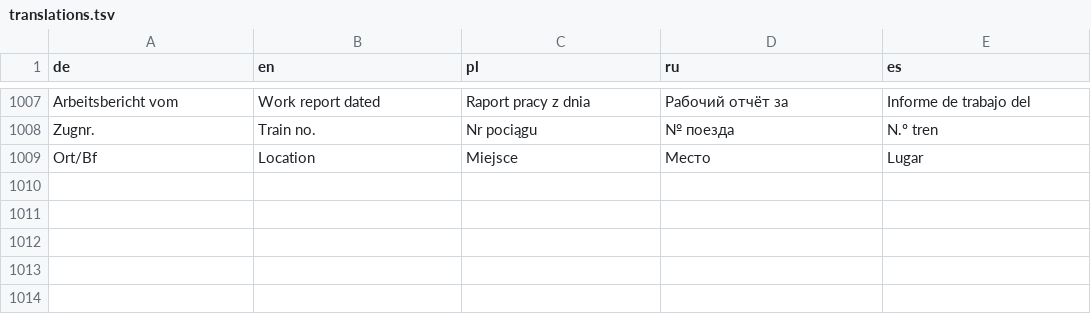
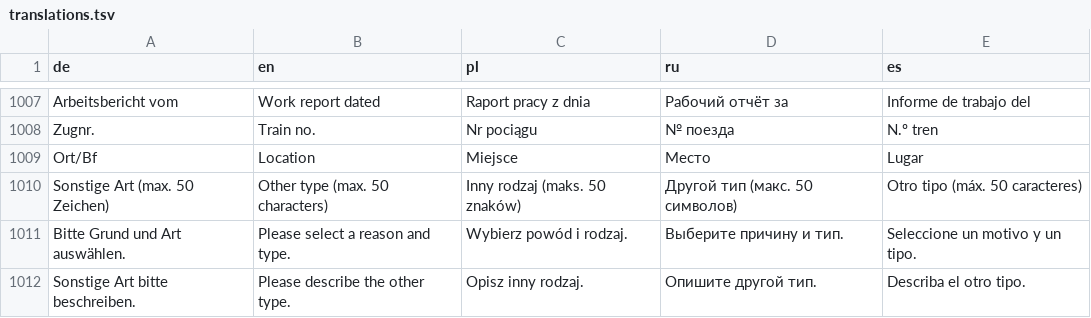
Before and after one commit to omueller369/LokZeitleiste, a TSV file: backend/lokzeitleiste/locales/translations.tsv, drawn as a sheet; only a part is shown, gaps mark what is left out.

Commit message:
Adjust train event fields and conditional dates in TF work report tables

```diff
--- a/backend/lokzeitleiste/locales/translations.tsv
+++ b/backend/lokzeitleiste/locales/translations.tsv
@@ -1009 +1009,4 @@ Zugnr.|Train no.|Nr pociągu|№ поезда|N.º tren
 Ort/Bf|Location|Miejsce|Место|Lugar
+Sonstige Art (max. 50 Zeichen)|Other type (max. 50 characters)|Inny rodzaj (maks. 50 znaków)|Другой тип (макс. 50 символов)|Otro tipo (máx. 50 caracteres)
+Bitte Grund und Art auswählen.|Please select a reason and type.|Wybierz powód i rodzaj.|Выберите причину и тип.|Seleccione un motivo y un tipo.
+Sonstige Art bitte beschreiben.|Please describe the other type.|Opisz inny rodzaj.|Опишите другой тип.|Describa el otro tipo.
```
Also changed, not shown: 10 other files.
